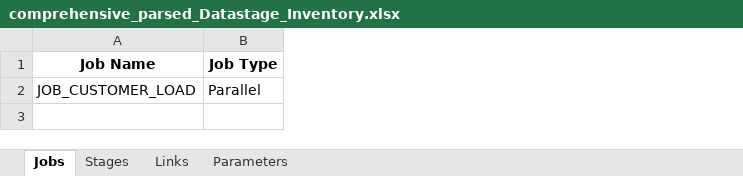
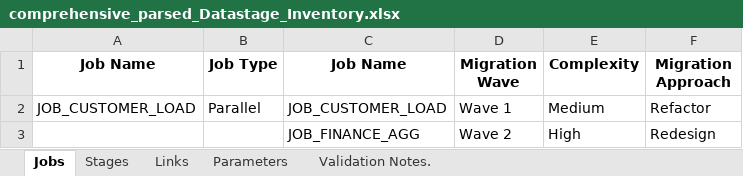
Before and after one commit to Franca-Babalola/techmap_devprojects, an Excel workbook: comprehensive_parsed_Datastage_Inventory.xlsx, sheet Jobs, drawn as a sheet; values as stored, in another font and other column widths than the file's, no borders; the diff names each change by its address in the sheet, - before the commit and + after, or states it on an @@ line.

```diff
--- a/comprehensive_parsed_Datastage_Inventory.xlsx (sheet Jobs)
+++ b/comprehensive_parsed_Datastage_Inventory.xlsx (sheet Jobs)
+sheet tab: Validation Notes.
+column C (Job Name), row 2: JOB_CUSTOMER_LOAD
+column D (Migration Wave), row 2: Wave 1
+column E (Complexity), row 2: Medium
+column F (Migration Approach), row 2: Refactor
+row 3:  |  | JOB_FINANCE_AGG | Wave 2 | High | Redesign
```
Also changed, not shown: sheet Stages.
